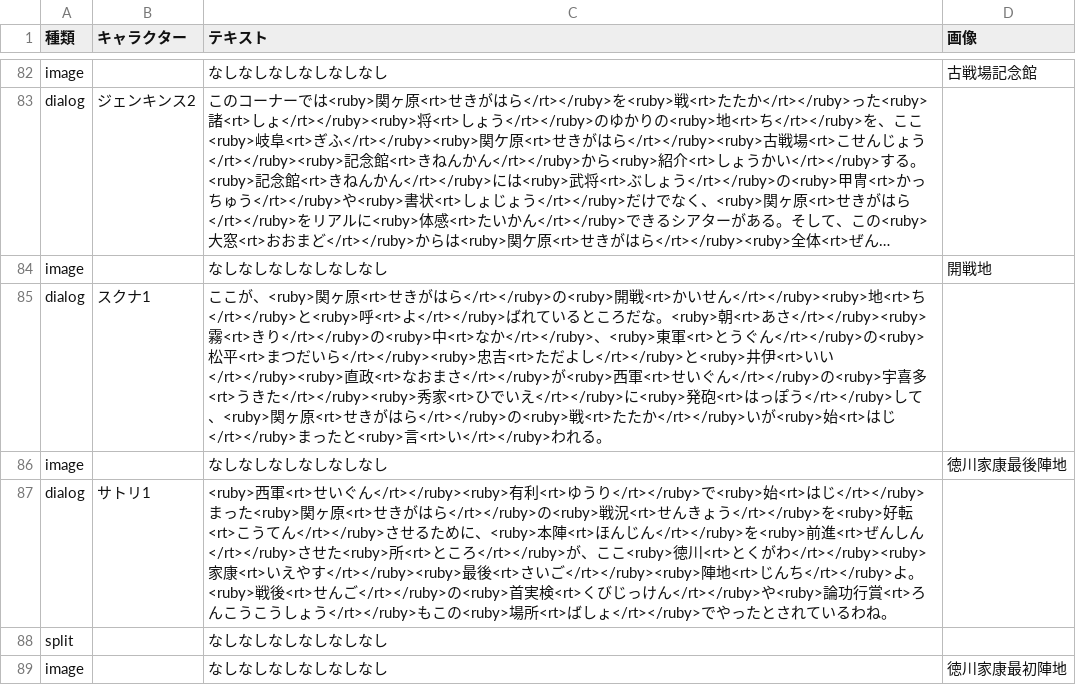
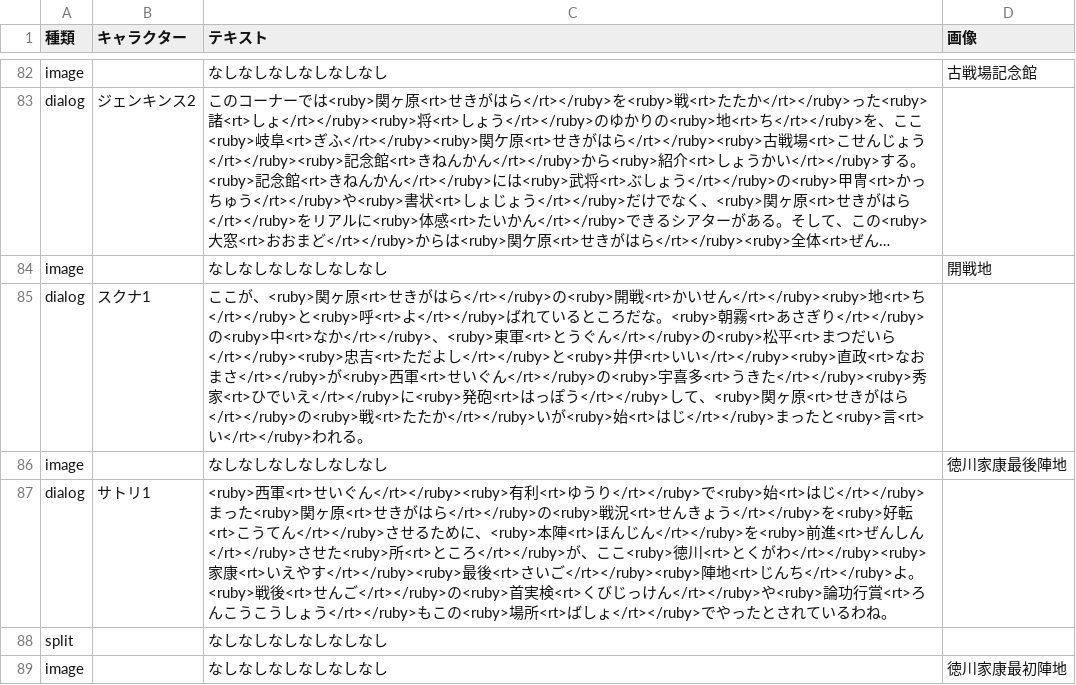
Before and after one commit to project-H-card/textbook, a CSV file: gegw_war/data/data_with_ruby.csv, drawn as a sheet; only a part is shown, gaps mark what is left out; long unchanged cells end in …; the diff names each change by its address in the sheet, - before the commit and + after, or states it on an @@ line.

```diff
--- a/gegw_war/data/data_with_ruby.csv
+++ b/gegw_war/data/data_with_ruby.csv
-C85 (テキスト): …<ruby>朝<rt>あさ</rt></ruby><ruby>霧<rt>きり</rt></ruby>…
+C85 (テキスト): …<ruby>朝霧<rt>あさぎり</rt></ruby>…
```
Also changed, not shown: gegw_qa/data/data.csv, gegw_qa/data/data_with_ruby.csv, 1 other file.
